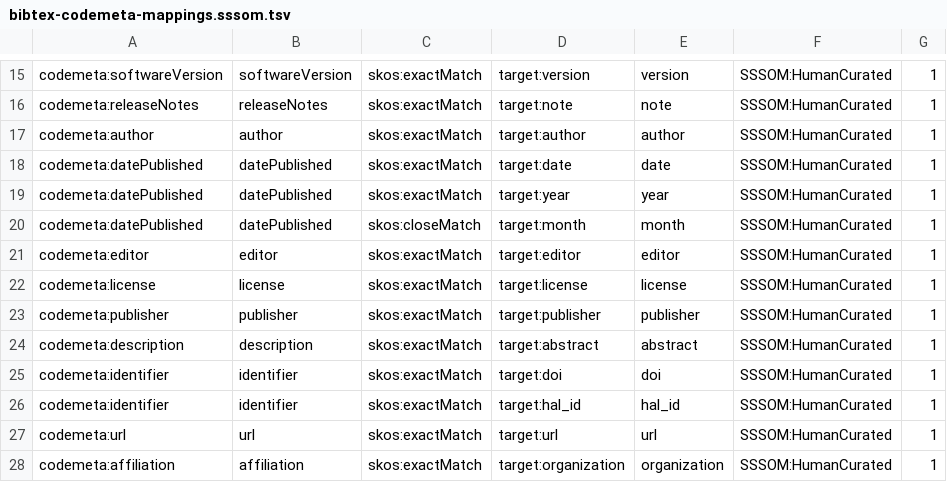
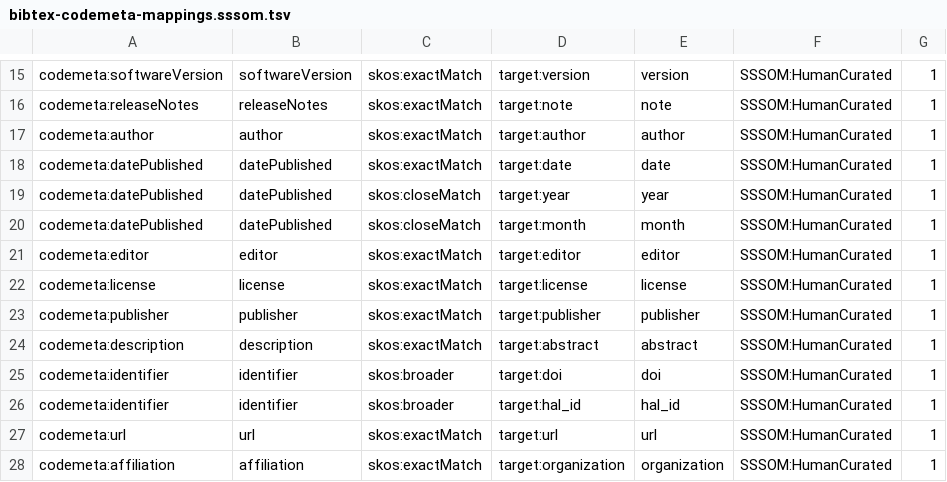
Before and after one commit to codemeta/codemeta, a TSV file: crosswalks-sssom/bibtex/bibtex-sssom-outputs/bibtex-codemeta-mappings.sssom.tsv, drawn as a sheet; only a part is shown, gaps mark what is left out.

```diff
--- a/crosswalks-sssom/bibtex/bibtex-sssom-outputs/bibtex-codemeta-mappings.sssom.tsv
+++ b/crosswalks-sssom/bibtex/bibtex-sssom-outputs/bibtex-codemeta-mappings.sssom.tsv
@@ -18,3 +18,3 @@ codemeta:author	author	skos:exactMatch	target:author	author	SSSOM:HumanCurated	1
 codemeta:datePublished	datePublished	skos:exactMatch	target:date	date	SSSOM:HumanCurated	1
-codemeta:datePublished	datePublished	skos:exactMatch	target:year	year	SSSOM:HumanCurated	1
+codemeta:datePublished	datePublished	skos:closeMatch	target:year	year	SSSOM:HumanCurated	1
 codemeta:datePublished	datePublished	skos:closeMatch	target:month	month	SSSOM:HumanCurated	1
@@ -24,4 +24,4 @@ codemeta:publisher	publisher	skos:exactMatch	target:publisher	publisher	SSSOM:Hu
 codemeta:description	description	skos:exactMatch	target:abstract	abstract	SSSOM:HumanCurated	1
-codemeta:identifier	identifier	skos:exactMatch	target:doi	doi	SSSOM:HumanCurated	1
-codemeta:identifier	identifier	skos:exactMatch	target:hal_id	hal_id	SSSOM:HumanCurated	1
+codemeta:identifier	identifier	skos:broader	target:doi	doi	SSSOM:HumanCurated	1
+codemeta:identifier	identifier	skos:broader	target:hal_id	hal_id	SSSOM:HumanCurated	1
 codemeta:url	url	skos:exactMatch	target:url	url	SSSOM:HumanCurated	1
```
Also changed, not shown: 1 other file.
